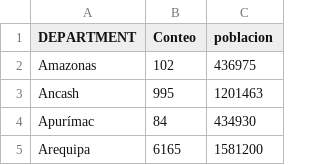
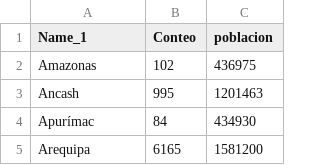
Before and after one commit to sebastorrres01/Tarea1, a CSV file: peruenrollment2.csv, drawn as a sheet; only a part is shown.

Commit message:
Update peruenrollment2.csv

```diff
--- a/peruenrollment2.csv
+++ b/peruenrollment2.csv
@@ -1,2 +1,2 @@
-DEPARTMENT,Conteo,poblacion
+Name_1,Conteo,poblacion
 Amazonas,102,436975
```
